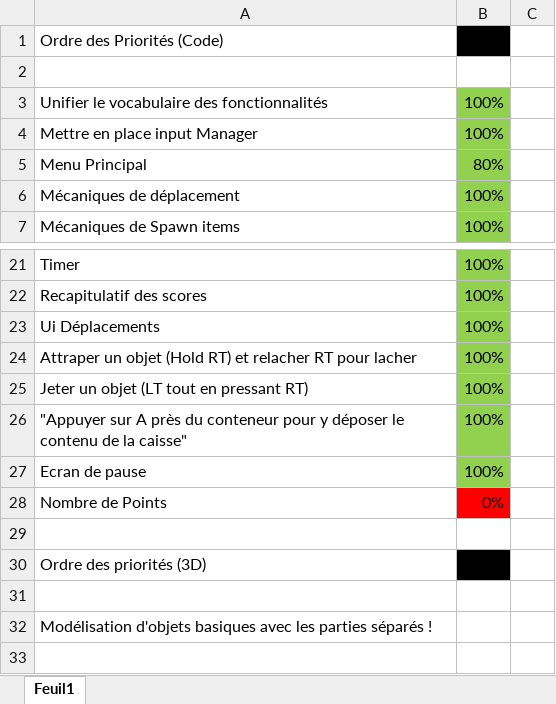
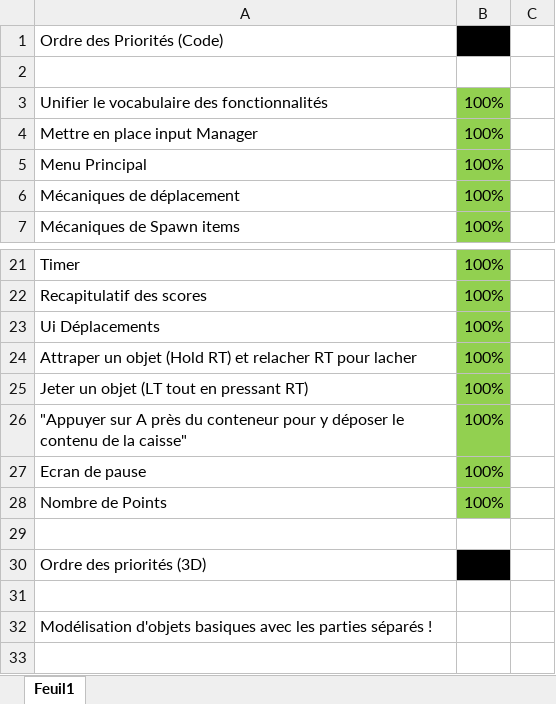
Before and after one commit to MonsieurJo/Couch_Party, an Excel workbook: Docs/Prio.xlsx, sheet Feuil1, drawn as a sheet; only a part is shown, gaps mark what is left out; values as stored, in another font and other column widths than the file's, no borders; the diff names each change by its address in the sheet, - before the commit and + after, or states it on an @@ line.

```diff
--- a/Docs/Prio.xlsx (sheet Feuil1)
+++ b/Docs/Prio.xlsx (sheet Feuil1)
-B5: 80%
+B5: 100%
-B28: 0%
+B28: 100%
-B28 fill: #FF0000
+B28 fill: #92D050
```
Also changed, not shown: 1 other file.
